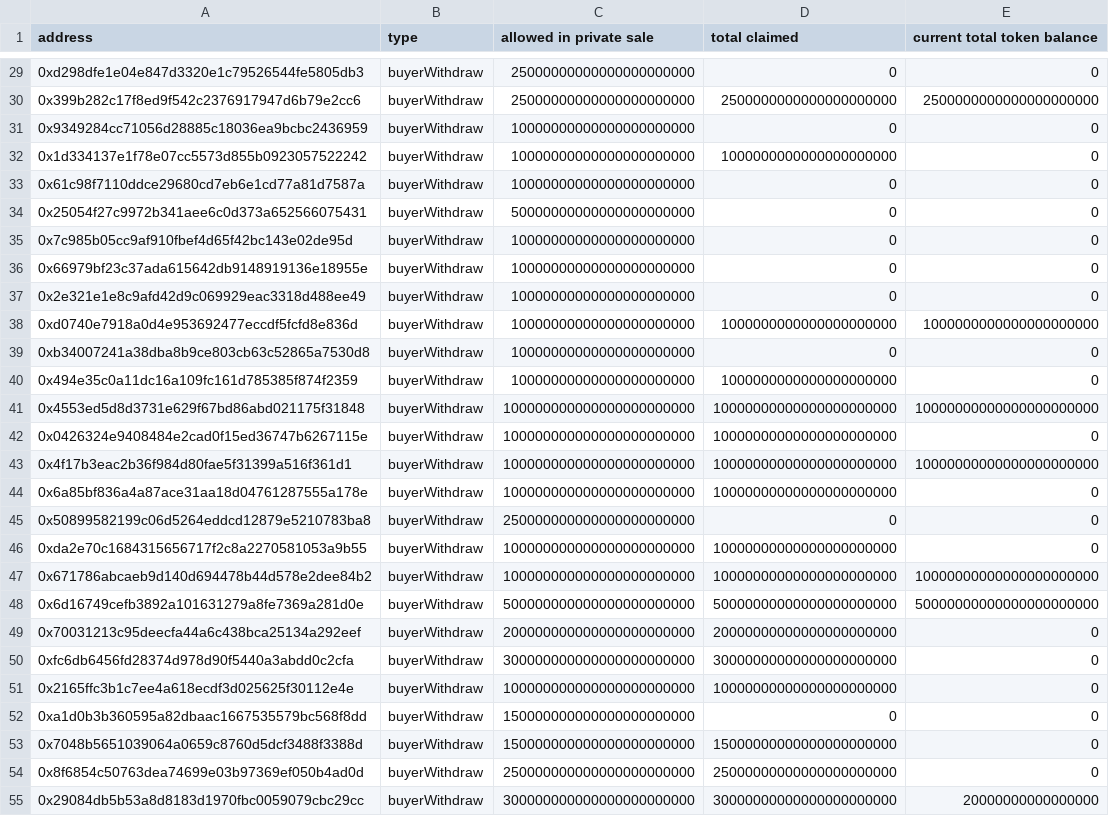
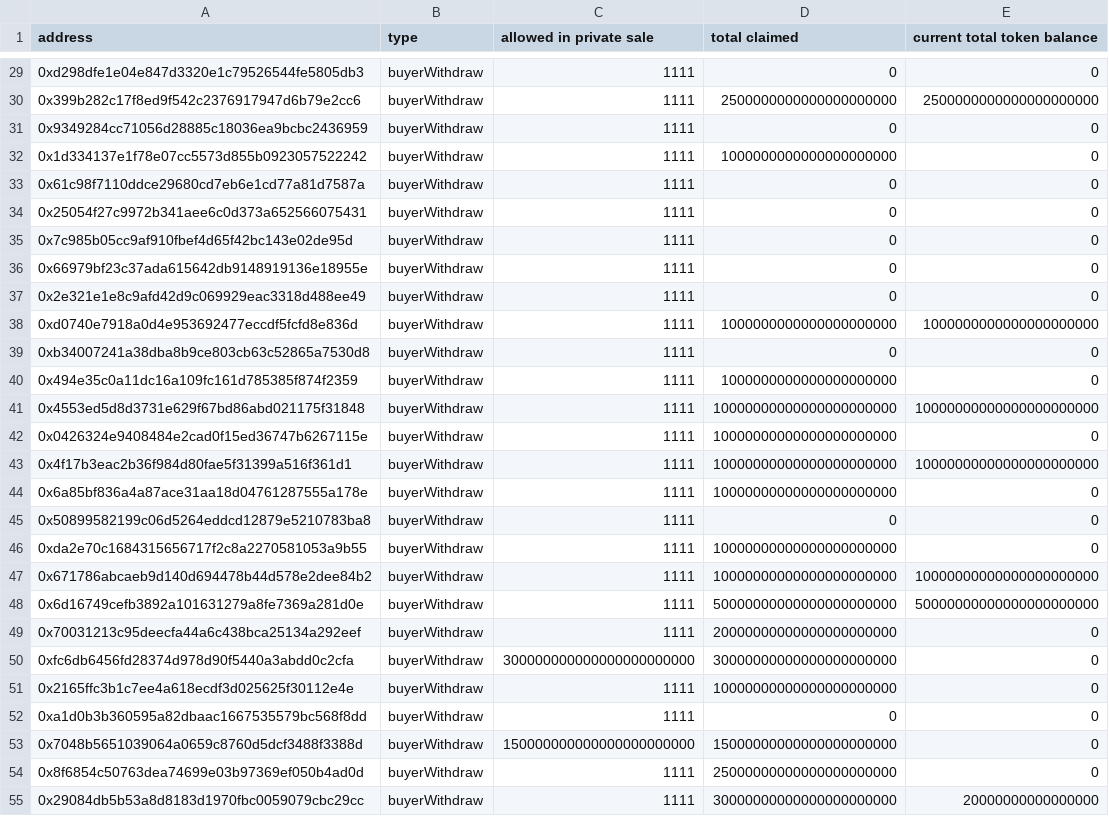
Before and after one commit to envoynetwork/envoy, a CSV file: Contracts/check_balance/output/report_20220307.csv, drawn as a sheet; only a part is shown, gaps mark what is left out; the diff covers the shown part only.

```diff
--- a/Contracts/check_balance/output/report_20220307.csv
+++ b/Contracts/check_balance/output/report_20220307.csv
@@ -29,27 +29,27 @@ address,type,allowed in private sale,total claimed,current total token balance
-0xd298dfe1e04e847d3320e1c79526544fe5805db3,buyerWithdraw,25000000000000000000000,0,0
-0x399b282c17f8ed9f542c2376917947d6b79e2cc6,buyerWithdraw,25000000000000000000000,2500000000000000000000,2500000000000000000000
-0x9349284cc71056d28885c18036ea9bcbc2436959,buyerWithdraw,10000000000000000000000,0,0
-0x1d334137e1f78e07cc5573d855b0923057522242,buyerWithdraw,10000000000000000000000,1000000000000000000000,0
-0x61c98f7110ddce29680cd7eb6e1cd77a81d7587a,buyerWithdraw,10000000000000000000000,0,0
-0x25054f27c9972b341aee6c0d373a652566075431,buyerWithdraw,50000000000000000000000,0,0
-0x7c985b05cc9af910fbef4d65f42bc143e02de95d,buyerWithdraw,10000000000000000000000,0,0
-0x66979bf23c37ada615642db9148919136e18955e,buyerWithdraw,10000000000000000000000,0,0
-0x2e321e1e8c9afd42d9c069929eac3318d488ee49,buyerWithdraw,10000000000000000000000,0,0
-0xd0740e7918a0d4e953692477eccdf5fcfd8e836d,buyerWithdraw,10000000000000000000000,1000000000000000000000,1000000000000000000000
-0xb34007241a38dba8b9ce803cb63c52865a7530d8,buyerWithdraw,10000000000000000000000,0,0
-0x494e35c0a11dc16a109fc161d785385f874f2359,buyerWithdraw,10000000000000000000000,1000000000000000000000,0
-0x4553ed5d8d3731e629f67bd86abd021175f31848,buyerWithdraw,100000000000000000000000,10000000000000000000000,10000000000000000000000
-0x0426324e9408484e2cad0f15ed36747b6267115e,buyerWithdraw,100000000000000000000000,10000000000000000000000,0
-0x4f17b3eac2b36f984d80fae5f31399a516f361d1,buyerWithdraw,100000000000000000000000,10000000000000000000000,10000000000000000000000
-0x6a85bf836a4a87ace31aa18d04761287555a178e,buyerWithdraw,100000000000000000000000,10000000000000000000000,0
-0x50899582199c06d5264eddcd12879e5210783ba8,buyerWithdraw,250000000000000000000000,0,0
-0xda2e70c1684315656717f2c8a2270581053a9b55,buyerWithdraw,100000000000000000000000,10000000000000000000000,0
-0x671786abcaeb9d140d694478b44d578e2dee84b2,buyerWithdraw,100000000000000000000000,10000000000000000000000,10000000000000000000000
-0x6d16749cefb3892a101631279a8fe7369a281d0e,buyerWithdraw,500000000000000000000000,50000000000000000000000,50000000000000000000000
-0x70031213c95deecfa44a6c438bca25134a292eef,buyerWithdraw,200000000000000000000000,20000000000000000000000,0
+0xd298dfe1e04e847d3320e1c79526544fe5805db3,buyerWithdraw,1111,0,0
+0x399b282c17f8ed9f542c2376917947d6b79e2cc6,buyerWithdraw,1111,2500000000000000000000,2500000000000000000000
+0x9349284cc71056d28885c18036ea9bcbc2436959,buyerWithdraw,1111,0,0
+0x1d334137e1f78e07cc5573d855b0923057522242,buyerWithdraw,1111,1000000000000000000000,0
+0x61c98f7110ddce29680cd7eb6e1cd77a81d7587a,buyerWithdraw,1111,0,0
+0x25054f27c9972b341aee6c0d373a652566075431,buyerWithdraw,1111,0,0
+0x7c985b05cc9af910fbef4d65f42bc143e02de95d,buyerWithdraw,1111,0,0
+0x66979bf23c37ada615642db9148919136e18955e,buyerWithdraw,1111,0,0
+0x2e321e1e8c9afd42d9c069929eac3318d488ee49,buyerWithdraw,1111,0,0
+0xd0740e7918a0d4e953692477eccdf5fcfd8e836d,buyerWithdraw,1111,1000000000000000000000,1000000000000000000000
+0xb34007241a38dba8b9ce803cb63c52865a7530d8,buyerWithdraw,1111,0,0
+0x494e35c0a11dc16a109fc161d785385f874f2359,buyerWithdraw,1111,1000000000000000000000,0
+0x4553ed5d8d3731e629f67bd86abd021175f31848,buyerWithdraw,1111,10000000000000000000000,10000000000000000000000
+0x0426324e9408484e2cad0f15ed36747b6267115e,buyerWithdraw,1111,10000000000000000000000,0
+0x4f17b3eac2b36f984d80fae5f31399a516f361d1,buyerWithdraw,1111,10000000000000000000000,10000000000000000000000
+0x6a85bf836a4a87ace31aa18d04761287555a178e,buyerWithdraw,1111,10000000000000000000000,0
+0x50899582199c06d5264eddcd12879e5210783ba8,buyerWithdraw,1111,0,0
+0xda2e70c1684315656717f2c8a2270581053a9b55,buyerWithdraw,1111,10000000000000000000000,0
+0x671786abcaeb9d140d694478b44d578e2dee84b2,buyerWithdraw,1111,10000000000000000000000,10000000000000000000000
+0x6d16749cefb3892a101631279a8fe7369a281d0e,buyerWithdraw,1111,50000000000000000000000,50000000000000000000000
+0x70031213c95deecfa44a6c438bca25134a292eef,buyerWithdraw,1111,20000000000000000000000,0
 0xfc6db6456fd28374d978d90f5440a3abdd0c2cfa,buyerWithdraw,300000000000000000000000,30000000000000000000000,0
-0x2165ffc3b1c7ee4a618ecdf3d025625f30112e4e,buyerWithdraw,100000000000000000000000,10000000000000000000000,0
-0xa1d0b3b360595a82dbaac1667535579bc568f8dd,buyerWithdraw,150000000000000000000000,0,0
+0x2165ffc3b1c7ee4a618ecdf3d025625f30112e4e,buyerWithdraw,1111,10000000000000000000000,0
+0xa1d0b3b360595a82dbaac1667535579bc568f8dd,buyerWithdraw,1111,0,0
 0x7048b5651039064a0659c8760d5dcf3488f3388d,buyerWithdraw,150000000000000000000000,15000000000000000000000,0
-0x8f6854c50763dea74699e03b97369ef050b4ad0d,buyerWithdraw,250000000000000000000000,25000000000000000000000,0
-0x29084db5b53a8d8183d1970fbc0059079cbc29cc,buyerWithdraw,300000000000000000000000,30000000000000000000000,20000000000000000
+0x8f6854c50763dea74699e03b97369ef050b4ad0d,buyerWithdraw,1111,25000000000000000000000,0
+0x29084db5b53a8d8183d1970fbc0059079cbc29cc,buyerWithdraw,1111,30000000000000000000000,20000000000000000
```
Also changed, not shown: 70 edited cells elsewhere in this file, 1 other file.
